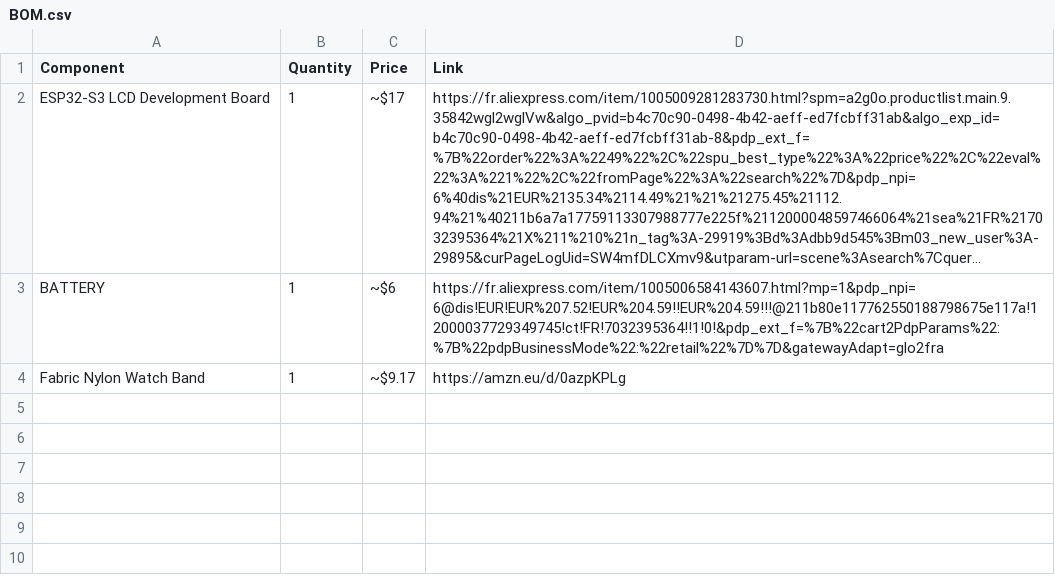
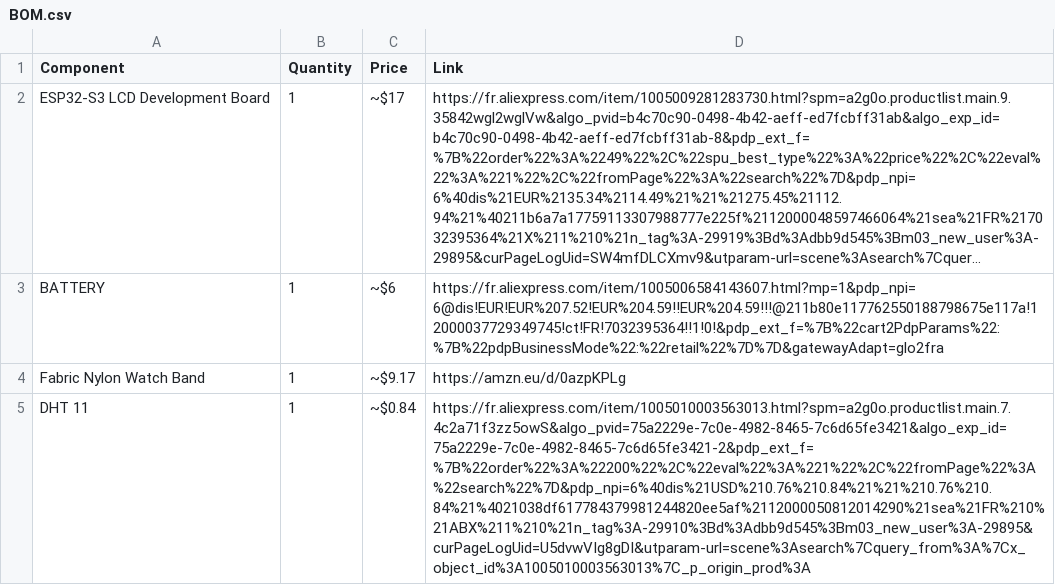
Before and after one commit to Laurentsandler/ESPSmartwatch, a CSV file: docs/BOM.csv, drawn as a sheet; long unchanged cells end in …; the diff names each change by its address in the sheet, - before the commit and + after, or states it on an @@ line.

Commit message:
Add DHT 11 component to BOM

```diff
--- a/docs/BOM.csv
+++ b/docs/BOM.csv
+row 5: DHT 11 | 1 | ~$0.84 | https://fr.aliexpress.com/item/1005010003563013.html?spm=a2g0o.productlist.main.7.4c2a71f3zz5owS&algo_pvid=75a2229e-7c0e-4982-8465-7c6d65fe3421&algo_exp_id=75a2229e-7c0e-4982-8465-7c6d65fe3421-2&pdp_ext_f=%7B%22order%22%3A%22200%22%2C%22eval%22%3A%221%22%2C%22fromPage%22%3A%22search%22%7D&pdp_npi=6%40dis%21USD%210.76%210.84%21%21%210.76%210.84%21%4021038df617784379981244820ee5af%2112000050812014290%21sea%21FR%210%21ABX%211%210%21n_tag%3A-29910%3Bd%3Adbb9d545%3Bm03_new_user%3A-29895&curPageLogUid=U5dvwVIg8gDI&utparam-url=scene%3Asearch%7Cquery_from%3A%7Cx_object_id%3A1005010003563013%7C_p_origin_prod%3A
```
